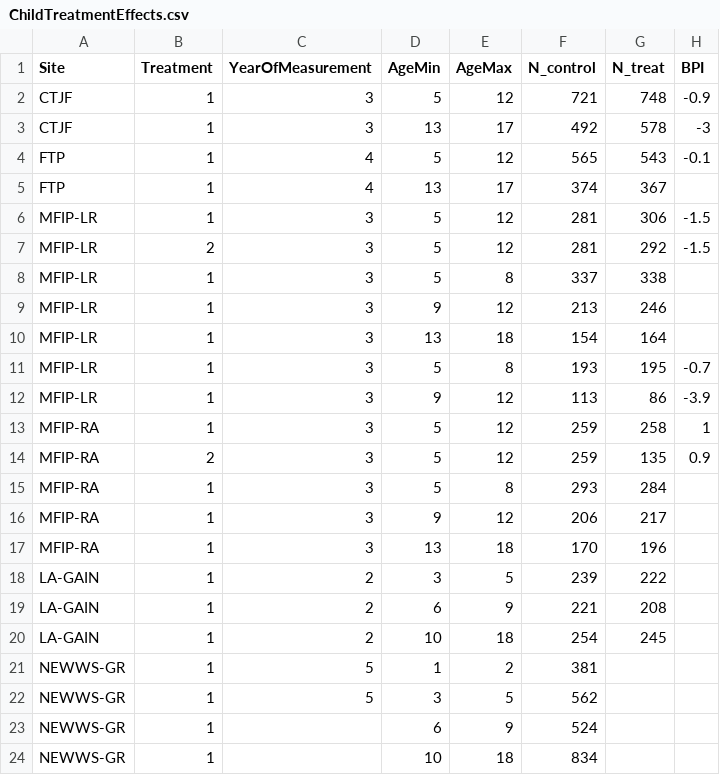
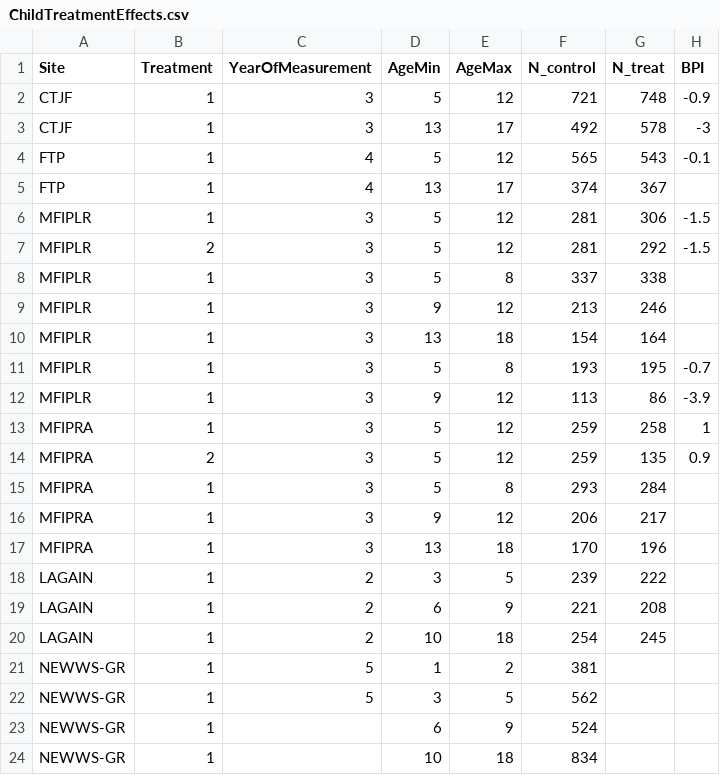
Before and after one commit to josephmullins/welfare-meta-study-first-submission, a CSV file: Data/ChildTreatmentEffects.csv, drawn as a sheet; only a part is shown; the diff names each change by its address in the sheet, - before the commit and + after, or states it on an @@ line.

Commit message:
Finished writing code to calculate treatment effects.

```diff
--- a/Data/ChildTreatmentEffects.csv
+++ b/Data/ChildTreatmentEffects.csv
-A6:A12 (Site): MFIP-LR
+A6:A12 (Site): MFIPLR
-A13:A17 (Site): MFIP-RA
+A13:A17 (Site): MFIPRA
-A18:A20 (Site): LA-GAIN
+A18:A20 (Site): LAGAIN
```
Also changed, not shown: 4 other files.
